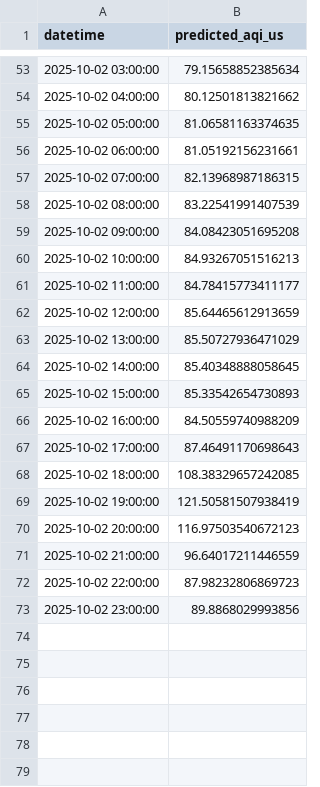
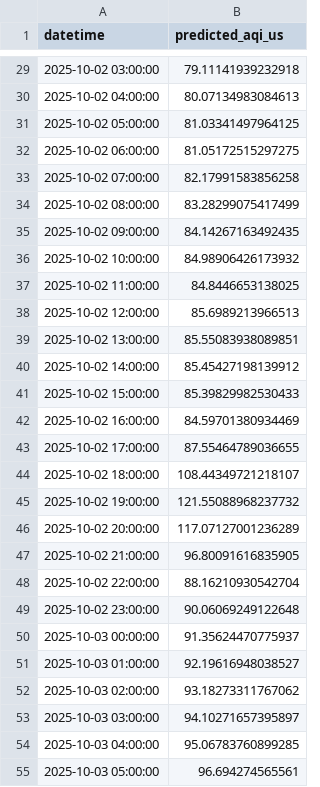
Before and after one commit to uma1r111/MLOps-AQI-Project, a CSV file: bentoml_forecast_output.csv, drawn as a sheet; only a part is shown, gaps mark what is left out; the diff covers the shown part only.

```diff
--- a/bentoml_forecast_output.csv
+++ b/bentoml_forecast_output.csv
@@ -53,21 +29,27 @@ datetime,predicted_aqi_us
-2025-10-02 03:00:00,79.15658852385634
-2025-10-02 04:00:00,80.12501813821662
-2025-10-02 05:00:00,81.06581163374635
-2025-10-02 06:00:00,81.05192156231661
-2025-10-02 07:00:00,82.13968987186315
-2025-10-02 08:00:00,83.22541991407539
-2025-10-02 09:00:00,84.08423051695208
-2025-10-02 10:00:00,84.93267051516213
-2025-10-02 11:00:00,84.78415773411177
-2025-10-02 12:00:00,85.64465612913659
-2025-10-02 13:00:00,85.50727936471029
-2025-10-02 14:00:00,85.40348888058645
-2025-10-02 15:00:00,85.33542654730893
-2025-10-02 16:00:00,84.50559740988209
-2025-10-02 17:00:00,87.46491170698643
-2025-10-02 18:00:00,108.38329657242085
-2025-10-02 19:00:00,121.50581507938419
-2025-10-02 20:00:00,116.97503540672123
-2025-10-02 21:00:00,96.64017211446559
-2025-10-02 22:00:00,87.98232806869723
-2025-10-02 23:00:00,89.8868029993856
+2025-10-02 03:00:00,79.11141939232918
+2025-10-02 04:00:00,80.07134983084613
+2025-10-02 05:00:00,81.03341497964125
+2025-10-02 06:00:00,81.05172515297275
+2025-10-02 07:00:00,82.17991583856258
+2025-10-02 08:00:00,83.28299075417499
+2025-10-02 09:00:00,84.14267163492435
+2025-10-02 10:00:00,84.98906426173932
+2025-10-02 11:00:00,84.8446653138025
+2025-10-02 12:00:00,85.6989213966513
+2025-10-02 13:00:00,85.55083938089851
+2025-10-02 14:00:00,85.45427198139912
+2025-10-02 15:00:00,85.39829982530433
+2025-10-02 16:00:00,84.59701380934469
+2025-10-02 17:00:00,87.55464789036655
+2025-10-02 18:00:00,108.44349721218107
+2025-10-02 19:00:00,121.55088968237732
+2025-10-02 20:00:00,117.07127001236289
+2025-10-02 21:00:00,96.80091616835905
+2025-10-02 22:00:00,88.16210930542704
+2025-10-02 23:00:00,90.06069249122648
+2025-10-03 00:00:00,91.35624470775937
+2025-10-03 01:00:00,92.19616948038527
+2025-10-03 02:00:00,93.18273311767062
+2025-10-03 03:00:00,94.10271657395897
+2025-10-03 04:00:00,95.06783760899285
+2025-10-03 05:00:00,96.694274565561
```
Also changed, not shown: 18 added rows, 24 removed rows and 27 edited cells elsewhere in this file.
